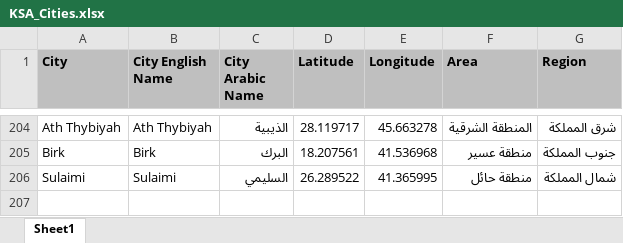
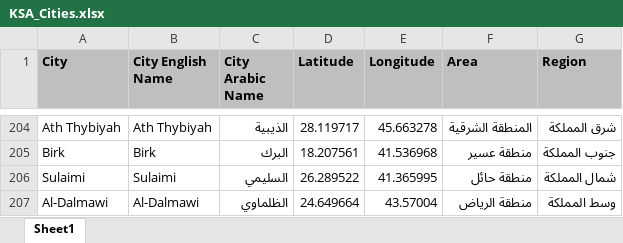
Before and after one commit to abubakrsaad/KSA_COVID19, an Excel workbook: KSA_Cities.xlsx, sheet Sheet1, drawn as a sheet; only a part is shown, gaps mark what is left out; values as stored, in another font and other column widths than the file's, no borders; the diff names each change by its address in the sheet, - before the commit and + after, or states it on an @@ line.

```diff
--- a/KSA_Cities.xlsx (sheet Sheet1)
+++ b/KSA_Cities.xlsx (sheet Sheet1)
+row 207: Al-Dalmawi | Al-Dalmawi | الظلماوي | 24.649664 | 43.57004 | منطقة الرياض | وسط المملكة
```
Also changed, not shown: 3 other files.
